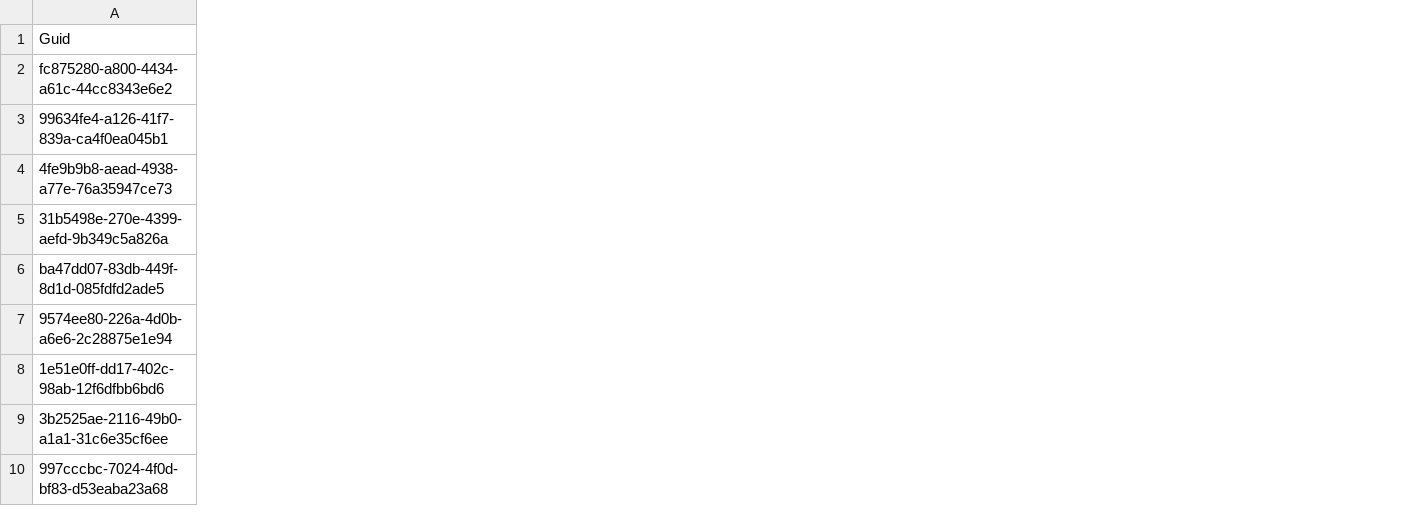
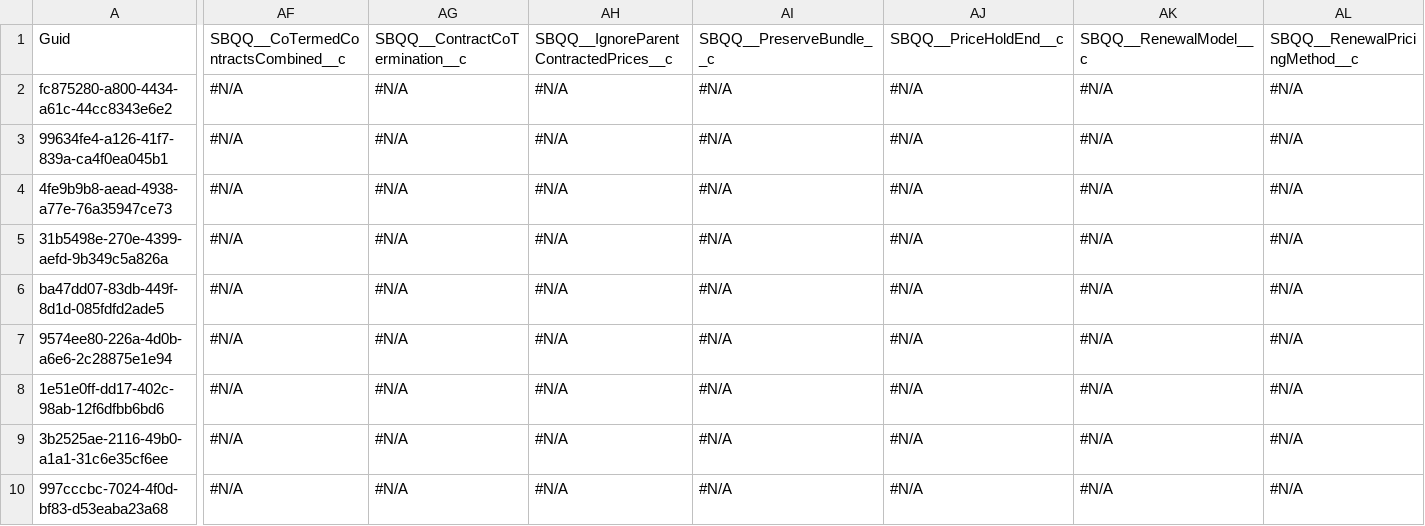
Before and after one commit to Asnafshaikh/Test-Regresion, a CSV file: data/Account.csv, drawn as a sheet; only a part is shown, gaps mark what is left out; the diff covers the shown part only; the diff names each change by its address in the sheet, - before the commit and + after, or states it on an @@ line.

Commit message:
Athena - GitHub sandbox check-in commit

```diff
--- a/data/Account.csv
+++ b/data/Account.csv
+column AF, rows 1-10: SBQQ__CoTermedContractsCombined__c | #N/A | #N/A | #N/A | #N/A | #N/A | #N/A | #N/A | #N/A | #N/A
+column AG, rows 1-10: SBQQ__ContractCoTermination__c | #N/A | #N/A | #N/A | #N/A | #N/A | #N/A | #N/A | #N/A | #N/A
+column AH, rows 1-10: SBQQ__IgnoreParentContractedPrices__c | #N/A | #N/A | #N/A | #N/A | #N/A | #N/A | #N/A | #N/A | #N/A
+column AI, rows 1-10: SBQQ__PreserveBundle__c | #N/A | #N/A | #N/A | #N/A | #N/A | #N/A | #N/A | #N/A | #N/A
+column AJ, rows 1-10: SBQQ__PriceHoldEnd__c | #N/A | #N/A | #N/A | #N/A | #N/A | #N/A | #N/A | #N/A | #N/A
+column AK, rows 1-10: SBQQ__RenewalModel__c | #N/A | #N/A | #N/A | #N/A | #N/A | #N/A | #N/A | #N/A | #N/A
+column AL, rows 1-10: SBQQ__RenewalPricingMethod__c | #N/A | #N/A | #N/A | #N/A | #N/A | #N/A | #N/A | #N/A | #N/A
```
Also changed, not shown: 2 added columns and 2 edited cells elsewhere in this file.
